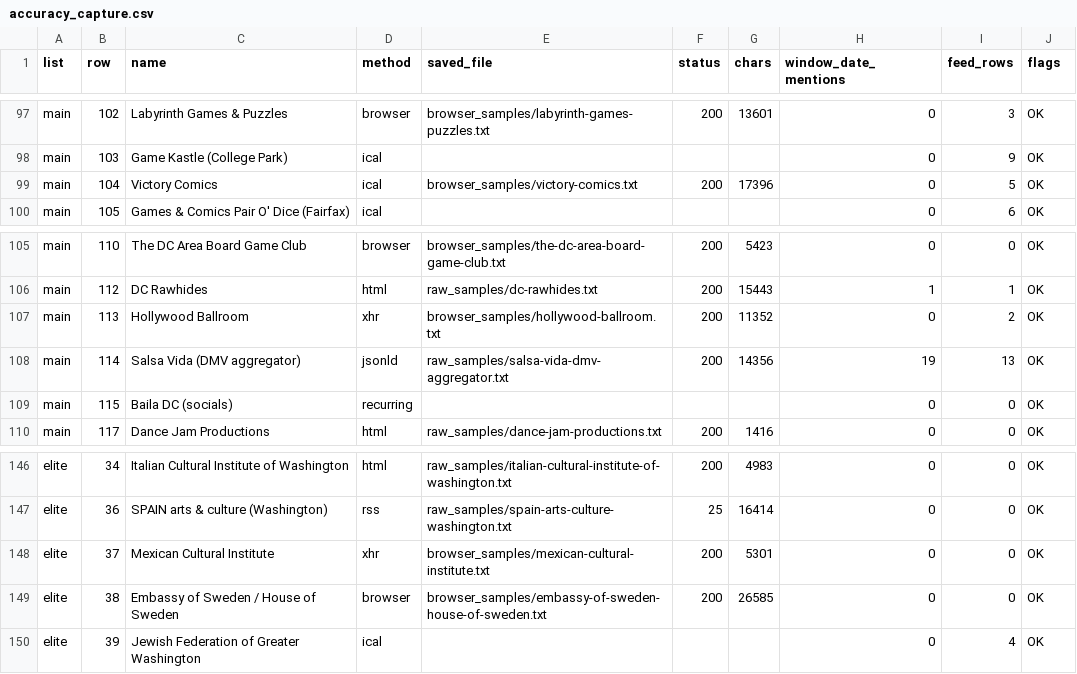
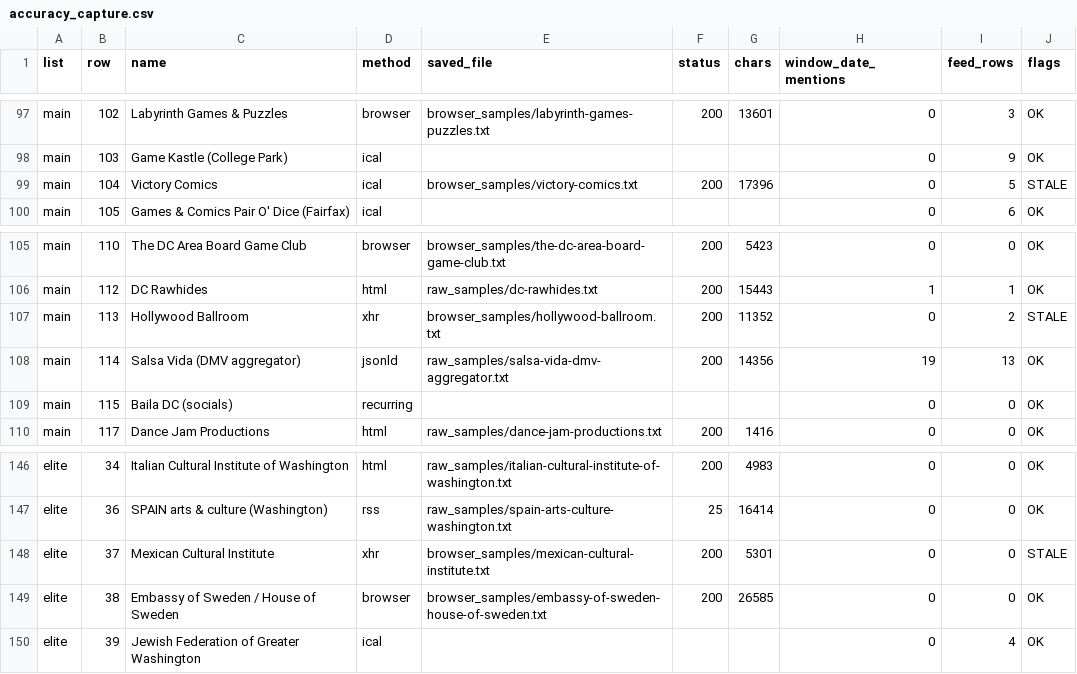
Before and after one commit to emanstof-png/event-feed, a CSV file: accuracy_capture.csv, drawn as a sheet; only a part is shown, gaps mark what is left out; the diff covers the shown part only.

```diff
--- a/accuracy_capture.csv
+++ b/accuracy_capture.csv
@@ -98,3 +98,3 @@ main,102,Labyrinth Games & Puzzles,browser,browser_samples/labyrinth-games-puzzl
 main,103,Game Kastle (College Park),ical,,,,0,9,OK
-main,104,Victory Comics,ical,browser_samples/victory-comics.txt,200,17396,0,5,OK
+main,104,Victory Comics,ical,browser_samples/victory-comics.txt,200,17396,0,5,STALE
 main,105,Games & Comics Pair O' Dice (Fairfax),ical,,,,0,6,OK
@@ -106,3 +106,3 @@ main,110,The DC Area Board Game Club,browser,browser_samples/the-dc-area-board-g
 main,112,DC Rawhides,html,raw_samples/dc-rawhides.txt,200,15443,1,1,OK
-main,113,Hollywood Ballroom,xhr,browser_samples/hollywood-ballroom.txt,200,11352,0,2,OK
+main,113,Hollywood Ballroom,xhr,browser_samples/hollywood-ballroom.txt,200,11352,0,2,STALE
 main,114,Salsa Vida (DMV aggregator),jsonld,raw_samples/salsa-vida-dmv-aggregator.txt,200,14356,19,13,OK
@@ -147,3 +147,3 @@ elite,34,Italian Cultural Institute of Washington,html,raw_samples/italian-cultu
 elite,36,SPAIN arts & culture (Washington),rss,raw_samples/spain-arts-culture-washington.txt,25,16414,0,0,OK
-elite,37,Mexican Cultural Institute,xhr,browser_samples/mexican-cultural-institute.txt,200,5301,0,0,OK
+elite,37,Mexican Cultural Institute,xhr,browser_samples/mexican-cultural-institute.txt,200,5301,0,0,STALE
 elite,38,Embassy of Sweden / House of Sweden,browser,browser_samples/embassy-of-sweden-house-of-sweden.txt,200,26585,0,0,OK
```
Also changed, not shown: 8 edited cells elsewhere in this file, accuracy_blind.csv, weekend_feed.csv, 2 other files.
